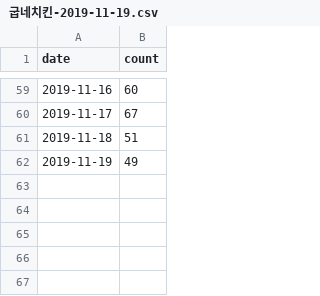
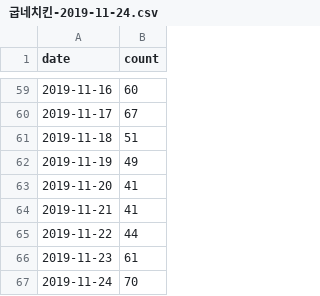
Before and after one commit to SOMJANG/FRANEE, a CSV file: instagram_dataset/굽네치킨-2019-11-24.csv (was instagram_dataset/굽네치킨-2019-11-19.csv), drawn as a sheet; only a part is shown, gaps mark what is left out; the diff names each change by its address in the sheet, - before the commit and + after, or states it on an @@ line.

Commit message:
update instagram dataset files

```diff
--- a/instagram_dataset/굽네치킨-2019-11-19.csv
+++ b/instagram_dataset/굽네치킨-2019-11-24.csv
+row 63: 2019-11-20 | 41
+row 64: 2019-11-21 | 41
+row 65: 2019-11-22 | 44
+row 66: 2019-11-23 | 61
+row 67: 2019-11-24 | 70
```
Also changed, not shown: instagram_dataset/BHC-2019-11-24.csv, instagram_dataset/네네치킨-2019-11-24.csv, 3 other files.
